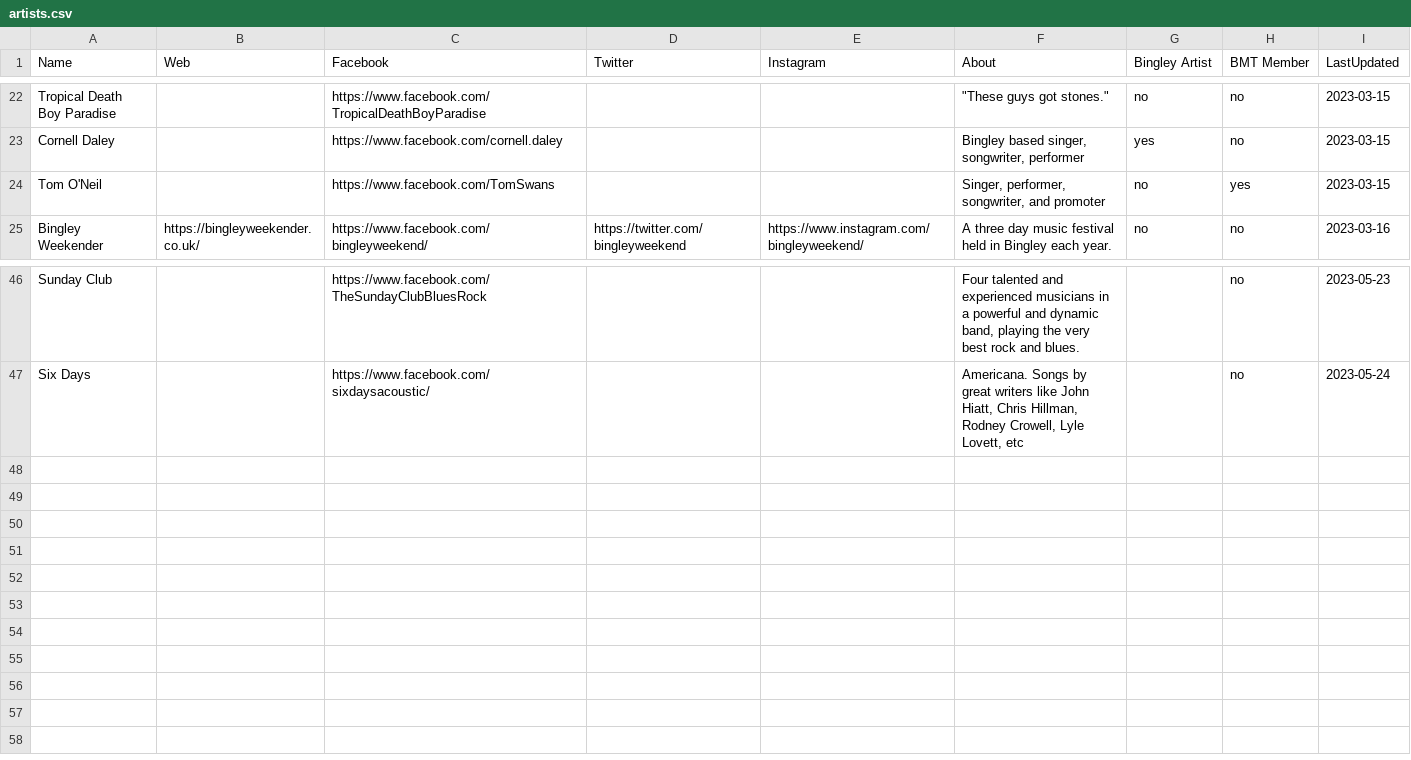
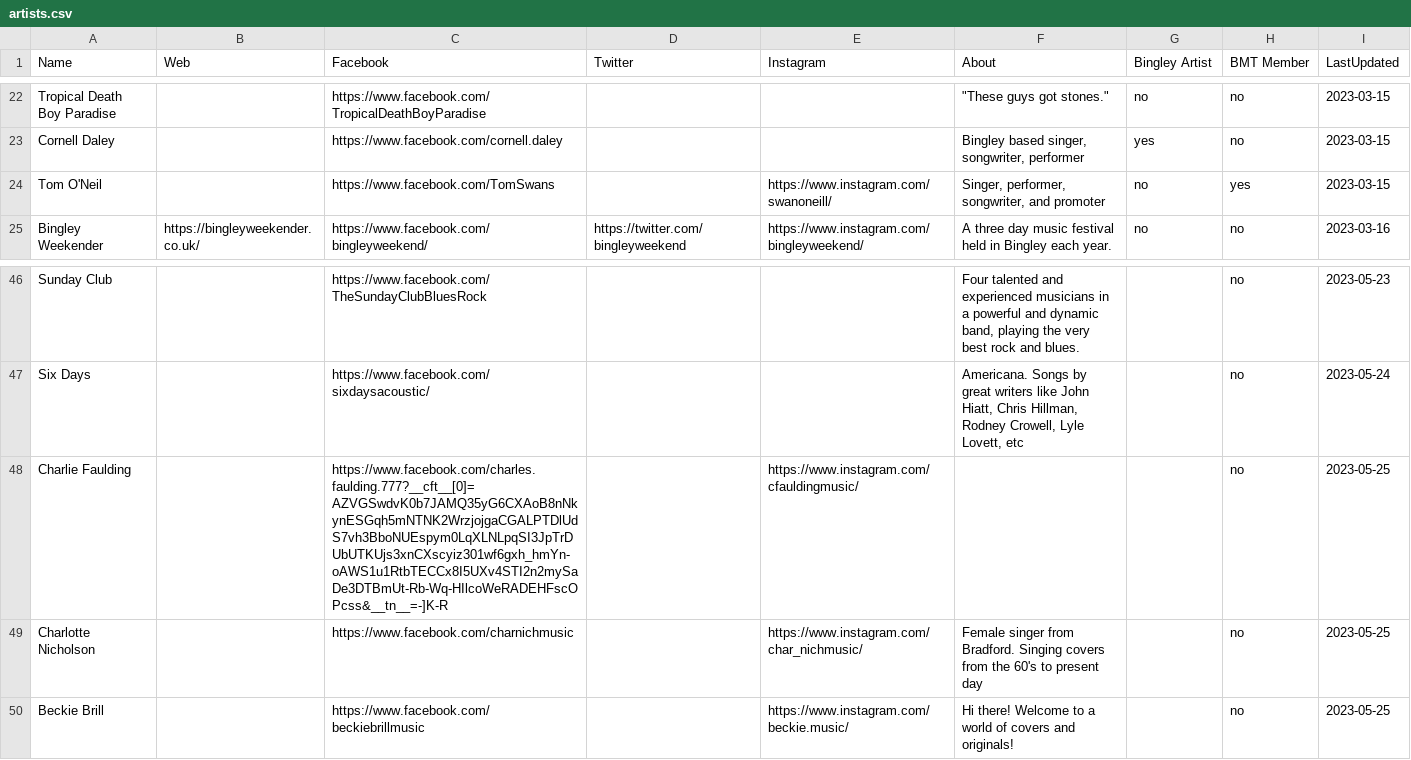
Before and after one commit to caprenter/bingley-music-town, a CSV file: _data/artists.csv, drawn as a sheet; only a part is shown, gaps mark what is left out.

```diff
--- a/_data/artists.csv
+++ b/_data/artists.csv
@@ -23,3 +23,3 @@ Tropical Death Boy Paradise,,https://www.facebook.com/TropicalDeathBoyParadise,,
 Cornell Daley,,https://www.facebook.com/cornell.daley,,,"Bingley based singer, songwriter, performer",yes,no,2023-03-15
-Tom O'Neil,,https://www.facebook.com/TomSwans,,,"Singer, performer, songwriter, and promoter",no,yes,2023-03-15
+Tom O'Neil,,https://www.facebook.com/TomSwans,,https://www.instagram.com/swanoneill/,"Singer, performer, songwriter, and promoter",no,yes,2023-03-15
 Bingley Weekender,https://bingleyweekender.co.uk/,https://www.facebook.com/bingleyweekend/,https://twitter.com/bingleyweekend,https://www.instagram.com/bingleyweekend/,A three day music festival held in Bingley each year.,no,no,2023-03-16
@@ -47 +47,4 @@ Sunday Club,,https://www.facebook.com/TheSundayClubBluesRock,,,"Four talented an
 Six Days,,https://www.facebook.com/sixdaysacoustic/,,,"Americana. Songs by great writers like John Hiatt, Chris Hillman, Rodney Crowell, Lyle Lovett, etc",,no ,2023-05-24
+Charlie Faulding,,https://www.facebook.com/charles.faulding.777?__cft__[0]=AZVGSwdvK0b7JAMQ35yG6CXAoB8nNkynESGqh5mNTNK2WrzjojgaCGALPTDlUdS7vh3BboNUEspym0LqXLNLpqSI3JpTrDUbUTKUjs3xnCXscyiz301wf6gxh_hmYn-oAWS1u1RtbTECCx8I5UXv4STI2n2mySaDe3DTBmUt-Rb-Wq-HIlcoWeRADEHFscOPcss&__tn__=-]K-R,,https://www.instagram.com/cfauldingmusic/,,,no ,2023-05-25
+Charlotte Nicholson,,https://www.facebook.com/charnichmusic,,https://www.instagram.com/char_nichmusic/,Female singer from Bradford. Singing covers from the 60's to present day,,no ,2023-05-25
+Beckie Brill,,https://www.facebook.com/beckiebrillmusic,,https://www.instagram.com/beckie.music/,Hi there! Welcome to a world of covers and originals!,,no ,2023-05-25
```
Also changed, not shown: _data/events.csv, 1 other file.
